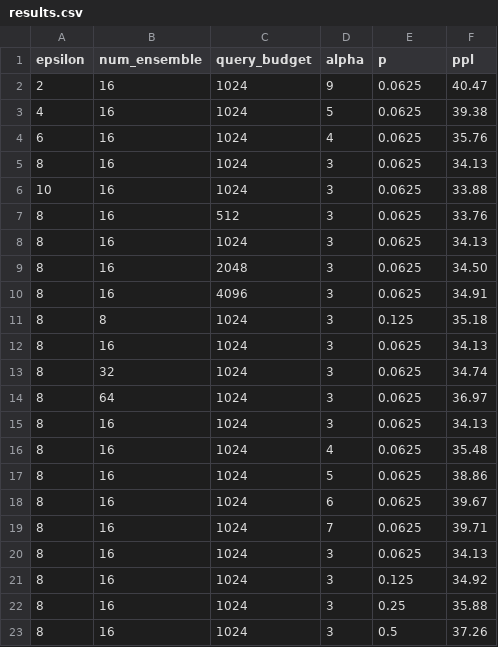
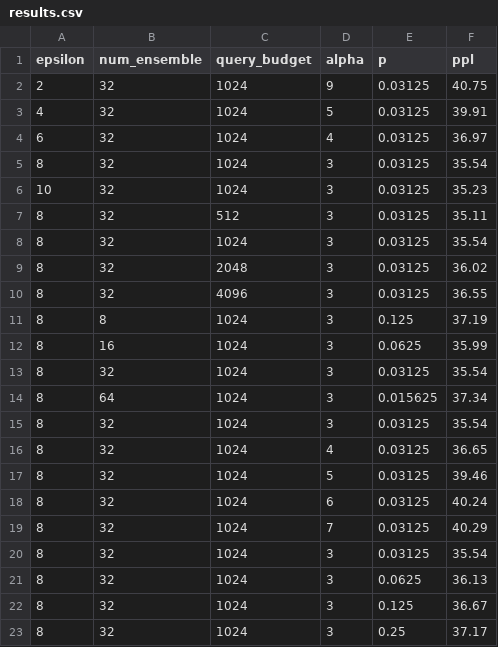
Before and after one commit to james-flemings/pmixed, a CSV file: results.csv, drawn as a sheet.

```diff
--- a/results.csv
+++ b/results.csv
@@ -1,23 +1,23 @@
 epsilon,num_ensemble,query_budget,alpha,p,ppl
-2,16,1024,9,0.0625,40.47
-4,16,1024,5,0.0625,39.38
-6,16,1024,4,0.0625,35.76
-8,16,1024,3,0.0625,34.13
-10,16,1024,3,0.0625,33.88
-8,16,512,3,0.0625,33.76
-8,16,1024,3,0.0625,34.13
-8,16,2048,3,0.0625,34.50
-8,16,4096,3,0.0625,34.91
-8,8,1024,3,0.125,35.18
-8,16,1024,3,0.0625,34.13
-8,32,1024,3,0.0625,34.74
-8,64,1024,3,0.0625,36.97
-8,16,1024,3,0.0625,34.13
-8,16,1024,4,0.0625,35.48
-8,16,1024,5,0.0625,38.86
-8,16,1024,6,0.0625,39.67
-8,16,1024,7,0.0625,39.71
-8,16,1024,3,0.0625,34.13
-8,16,1024,3,0.125,34.92
-8,16,1024,3,0.25,35.88
-8,16,1024,3,0.5,37.26
+2,32,1024,9,0.03125,40.75
+4,32,1024,5,0.03125,39.91
+6,32,1024,4,0.03125,36.97
+8,32,1024,3,0.03125,35.54
+10,32,1024,3,0.03125,35.23
+8,32,512,3,0.03125,35.11
+8,32,1024,3,0.03125,35.54
+8,32,2048,3,0.03125,36.02
+8,32,4096,3,0.03125,36.55
+8,8,1024,3,0.125,37.19
+8,16,1024,3,0.0625,35.99
+8,32,1024,3,0.03125,35.54
+8,64,1024,3,0.015625,37.34
+8,32,1024,3,0.03125,35.54
+8,32,1024,4,0.03125,36.65
+8,32,1024,5,0.03125,39.46
+8,32,1024,6,0.03125,40.24
+8,32,1024,7,0.03125,40.29
+8,32,1024,3,0.03125,35.54
+8,32,1024,3,0.0625,36.13
+8,32,1024,3,0.125,36.67
+8,32,1024,3,0.25,37.17
```
Also changed, not shown: 11 other files.
